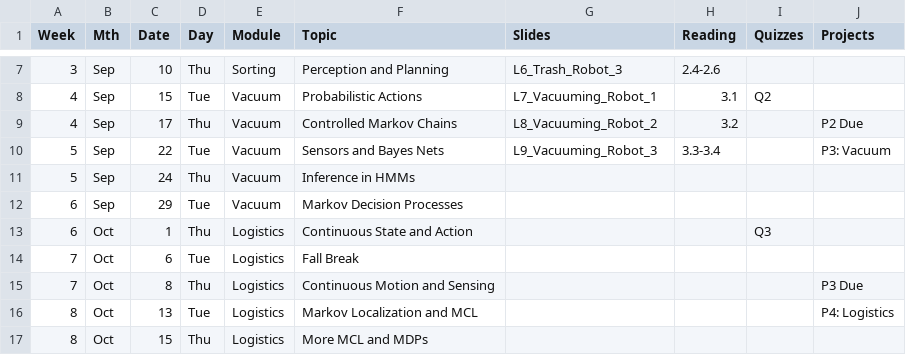
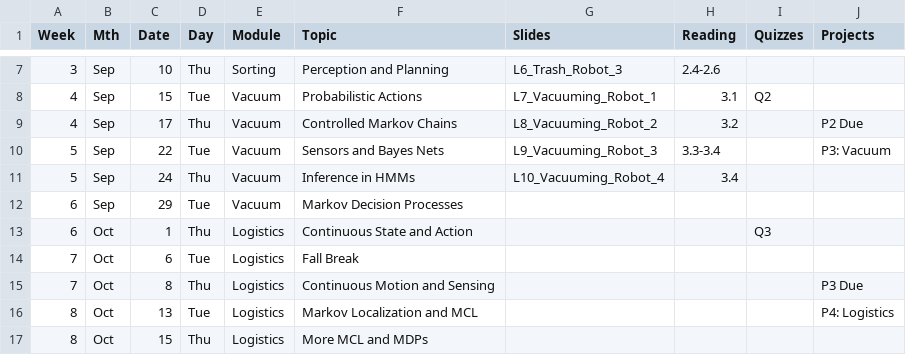
Before and after one commit to dellaert/26F-3630, a CSV file: _data/26F-3630-Schedule.csv, drawn as a sheet; only a part is shown, gaps mark what is left out.

```diff
--- a/_data/26F-3630-Schedule.csv
+++ b/_data/26F-3630-Schedule.csv
@@ -10,3 +10,3 @@
 5,Sep,22,Tue,Vacuum,Sensors and Bayes Nets,L9_Vacuuming_Robot_3,3.3-3.4,,P3: Vacuum
-5,Sep,24,Thu,Vacuum,Inference in HMMs,,,,
+5,Sep,24,Thu,Vacuum,Inference in HMMs,L10_Vacuuming_Robot_4,3.4,,
 6,Sep,29,Tue,Vacuum,Markov Decision Processes,,,,
```
Also changed, not shown: 2 other files.
